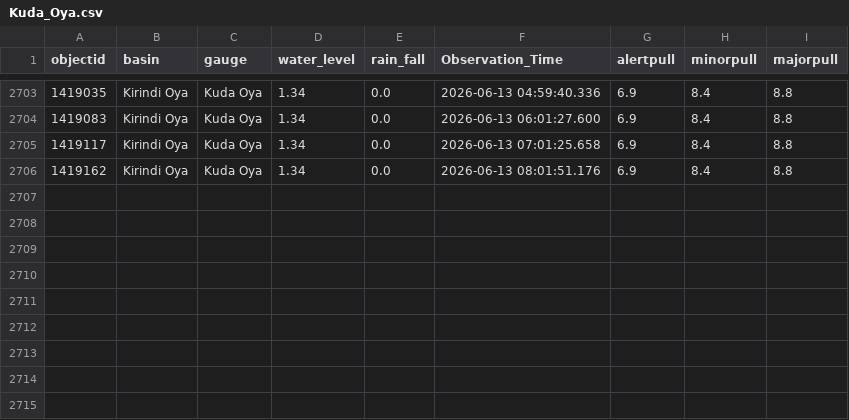
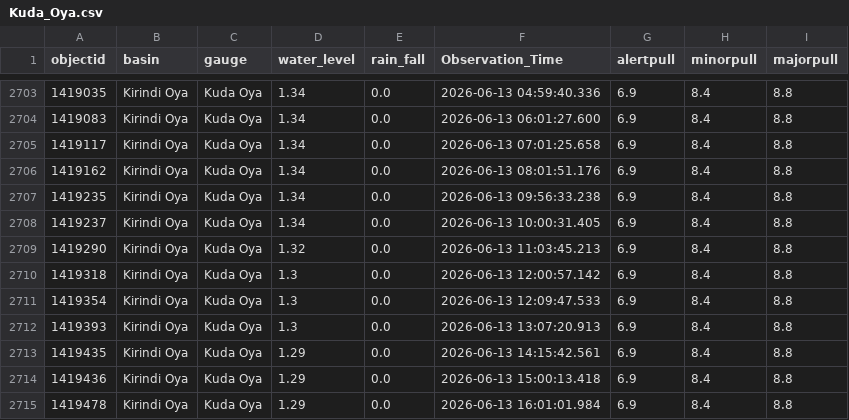
Before and after one commit to hhumal/Irrigation-Dept-Manual-River-Gauge-Readings, a CSV file: Station_Rainfall_CSVs/Kuda_Oya.csv, drawn as a sheet; only a part is shown, gaps mark what is left out.

```diff
--- a/Station_Rainfall_CSVs/Kuda_Oya.csv
+++ b/Station_Rainfall_CSVs/Kuda_Oya.csv
@@ -2706 +2706,10 @@ objectid,basin,gauge,water_level,rain_fall,Observation_Time,alertpull,minorpull,
 1419162,Kirindi Oya,Kuda Oya,1.34,0.0,2026-06-13 08:01:51.176,6.9,8.4,8.8
+1419235,Kirindi Oya,Kuda Oya,1.34,0.0,2026-06-13 09:56:33.238,6.9,8.4,8.8
+1419237,Kirindi Oya,Kuda Oya,1.34,0.0,2026-06-13 10:00:31.405,6.9,8.4,8.8
+1419290,Kirindi Oya,Kuda Oya,1.32,0.0,2026-06-13 11:03:45.213,6.9,8.4,8.8
+1419318,Kirindi Oya,Kuda Oya,1.3,0.0,2026-06-13 12:00:57.142,6.9,8.4,8.8
+1419354,Kirindi Oya,Kuda Oya,1.3,0.0,2026-06-13 12:09:47.533,6.9,8.4,8.8
+1419393,Kirindi Oya,Kuda Oya,1.3,0.0,2026-06-13 13:07:20.913,6.9,8.4,8.8
+1419435,Kirindi Oya,Kuda Oya,1.29,0.0,2026-06-13 14:15:42.561,6.9,8.4,8.8
+1419436,Kirindi Oya,Kuda Oya,1.29,0.0,2026-06-13 15:00:13.418,6.9,8.4,8.8
+1419478,Kirindi Oya,Kuda Oya,1.29,0.0,2026-06-13 16:01:01.984,6.9,8.4,8.8
```
Also changed, not shown: Station_Rainfall_CSVs/Glencourse.csv, Station_Rainfall_CSVs/Kalawellawa_(Millakanda).csv, 37 other files.
